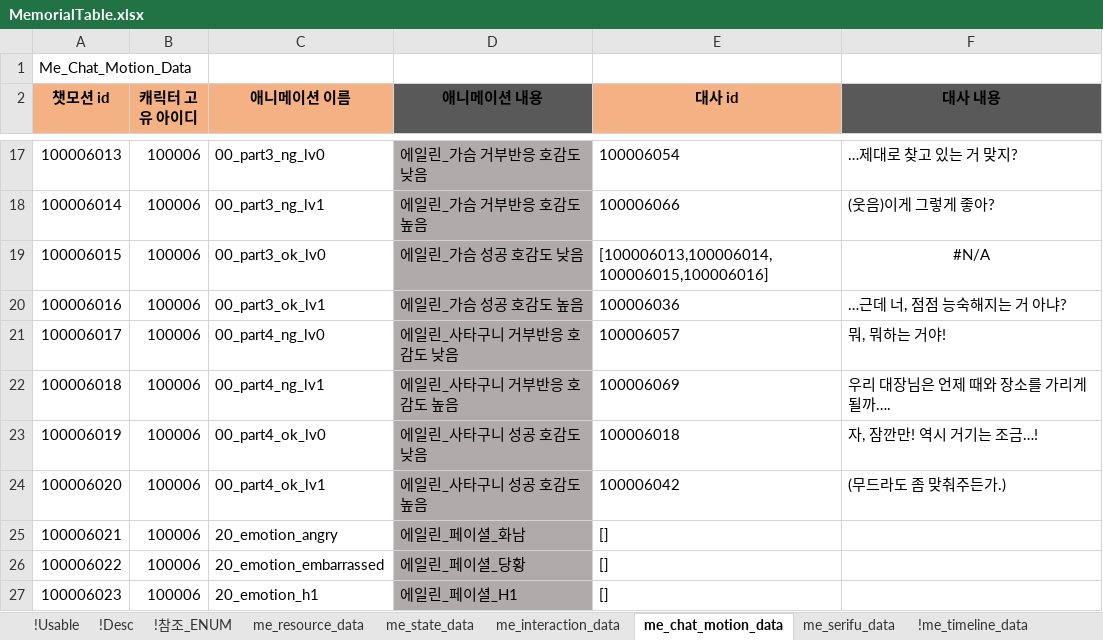
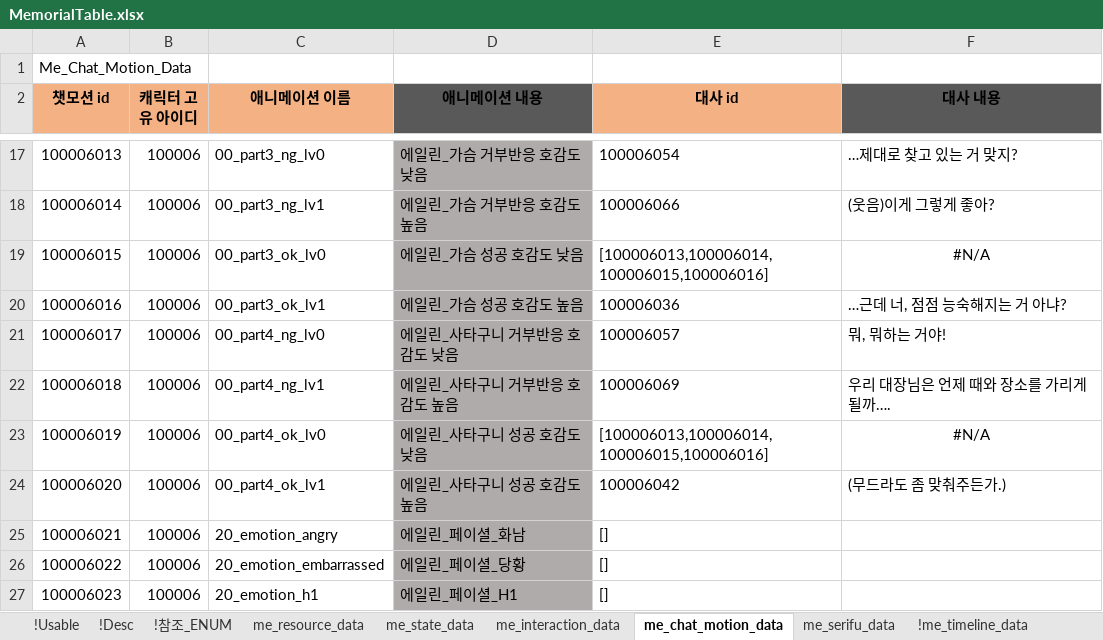
Before and after one commit to shanash/ZeroOne, an Excel workbook: Android/ExcelData/MemorialTable.xlsx, sheet me_chat_motion_data, drawn as a sheet; only a part is shown, gaps mark what is left out; values as stored, in another font and other column widths than the file's, no borders; the diff names each change by its address in the sheet, - before the commit and + after, or states it on an @@ line.

```diff
--- a/Android/ExcelData/MemorialTable.xlsx (sheet me_chat_motion_data)
+++ b/Android/ExcelData/MemorialTable.xlsx (sheet me_chat_motion_data)
-E23 (대사 id): 100006018
+E23 (대사 id): [100006013,100006014,100006015,100006016]
-F23 (대사 내용): 자, 잠깐만! 역시 거기는 조금…!
+F23 (대사 내용): #N/A
-F23 alignment: left
+F23 alignment: center
```
Also changed, not shown: 6 other files.
